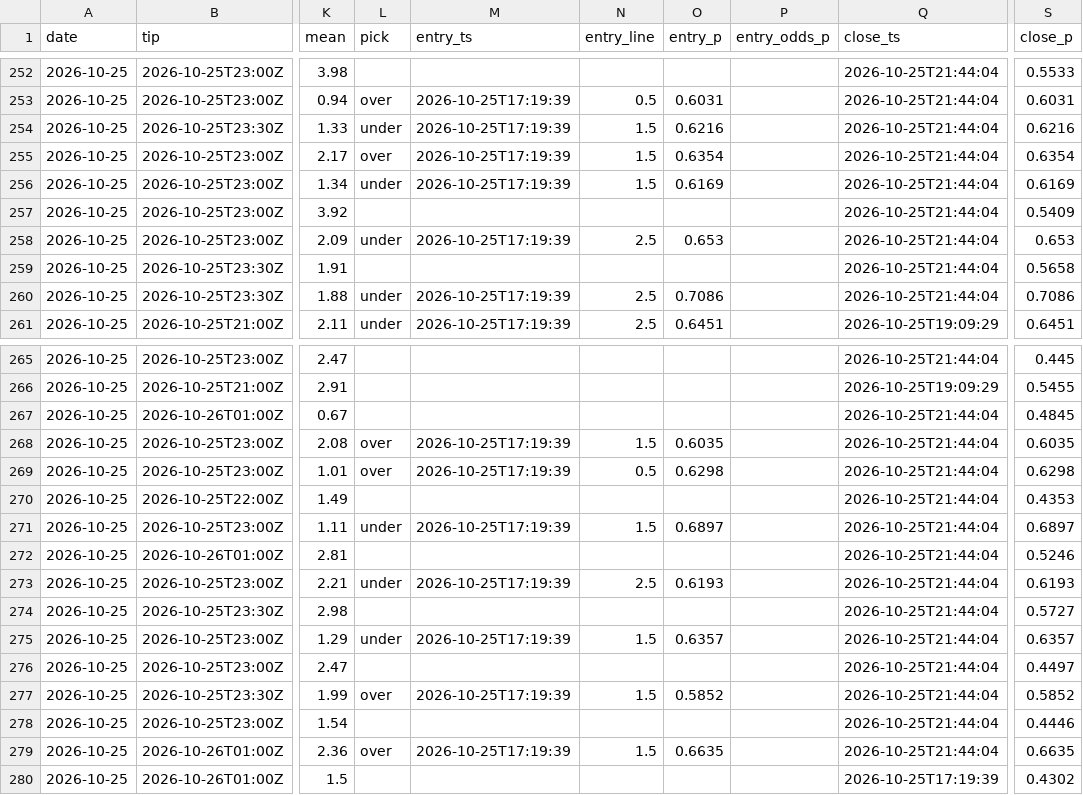
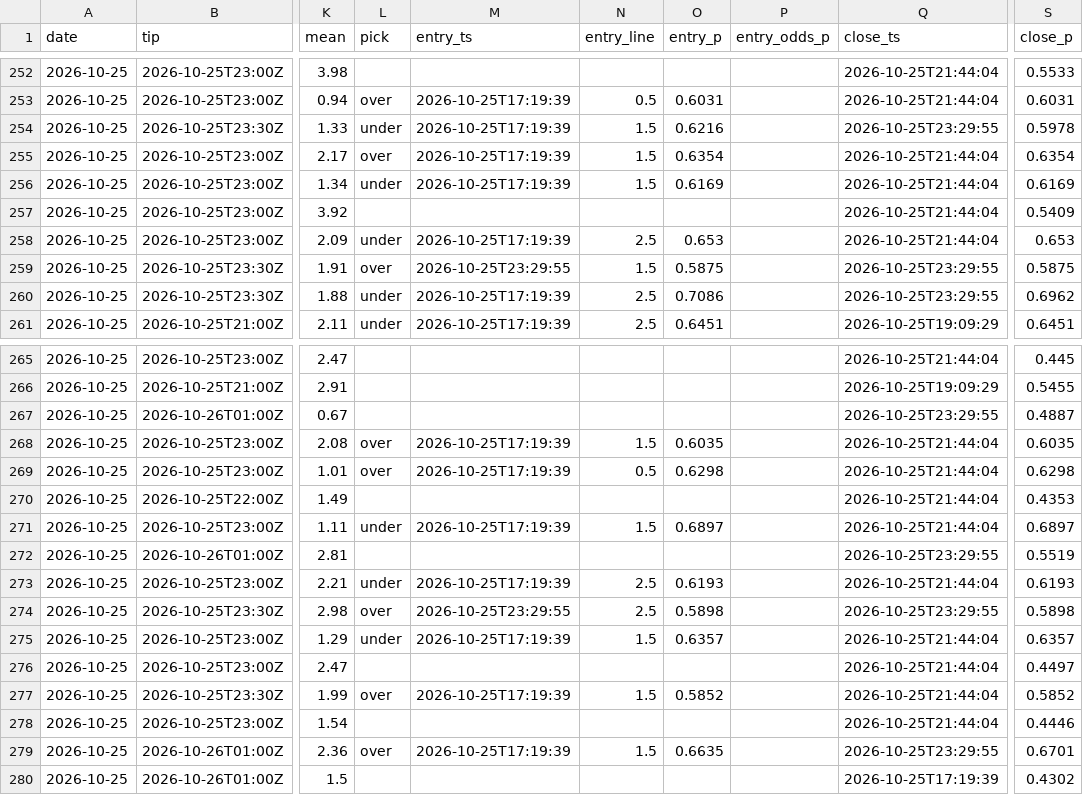
Before and after one commit to macassvic-cmd/arc-lab, a CSV file: data/paper_log.csv, drawn as a sheet; only a part is shown, gaps mark what is left out; the diff covers the shown part only; the diff names each change by its address in the sheet, - before the commit and + after, or states it on an @@ line.

```diff
--- a/data/paper_log.csv
+++ b/data/paper_log.csv
-Q254 (close_ts): 2026-10-25T21:44:04
+Q254 (close_ts): 2026-10-25T23:29:55
-S254 (close_p): 0.6216
+S254 (close_p): 0.5978
-L259 (pick): (empty)
+L259 (pick): over
-M259 (entry_ts): (empty)
+M259 (entry_ts): 2026-10-25T23:29:55
-N259 (entry_line): (empty)
+N259 (entry_line): 1.5
-O259 (entry_p): (empty)
+O259 (entry_p): 0.5875
-Q259:Q260 (close_ts): 2026-10-25T21:44:04
+Q259:Q260 (close_ts): 2026-10-25T23:29:55
-S259 (close_p): 0.5658
+S259 (close_p): 0.5875
-S260 (close_p): 0.7086
+S260 (close_p): 0.6962
-Q267 (close_ts): 2026-10-25T21:44:04
+Q267 (close_ts): 2026-10-25T23:29:55
-S267 (close_p): 0.4845
+S267 (close_p): 0.4887
-Q272 (close_ts): 2026-10-25T21:44:04
+Q272 (close_ts): 2026-10-25T23:29:55
-S272 (close_p): 0.5246
+S272 (close_p): 0.5519
-L274 (pick): (empty)
+L274 (pick): over
-M274 (entry_ts): (empty)
+M274 (entry_ts): 2026-10-25T23:29:55
-N274 (entry_line): (empty)
+N274 (entry_line): 2.5
-O274 (entry_p): (empty)
+O274 (entry_p): 0.5898
-Q274 (close_ts): 2026-10-25T21:44:04
+Q274 (close_ts): 2026-10-25T23:29:55
-S274 (close_p): 0.5727
+S274 (close_p): 0.5898
-Q279 (close_ts): 2026-10-25T21:44:04
+Q279 (close_ts): 2026-10-25T23:29:55
-S279 (close_p): 0.6635
+S279 (close_p): 0.6701
```
Also changed, not shown: 2 added rows and 25 edited cells elsewhere in this file, data/first_basket_log.csv, data/fp_grade.csv, 20 other files.
